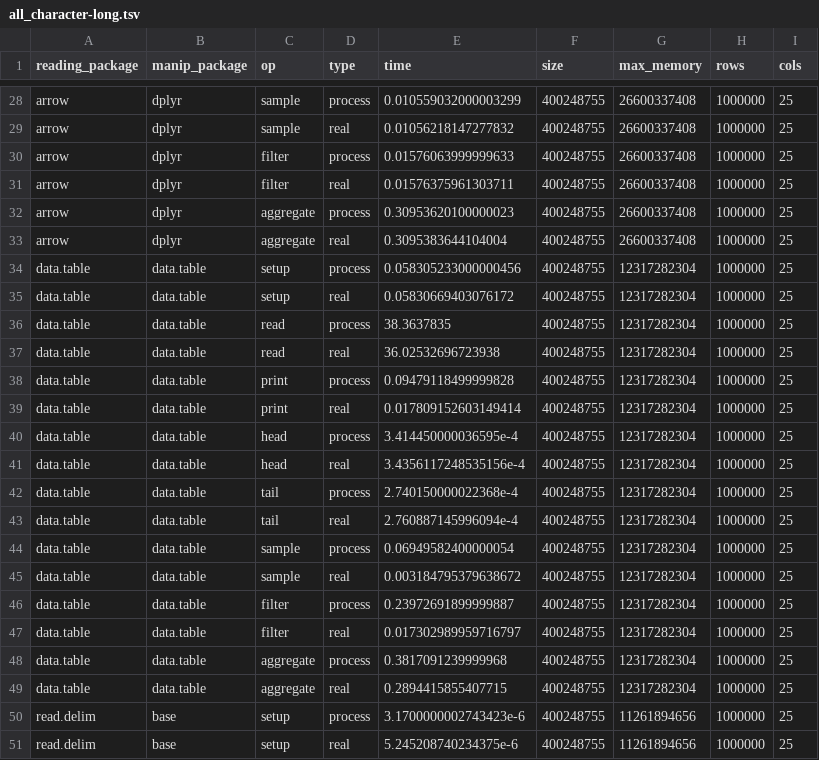
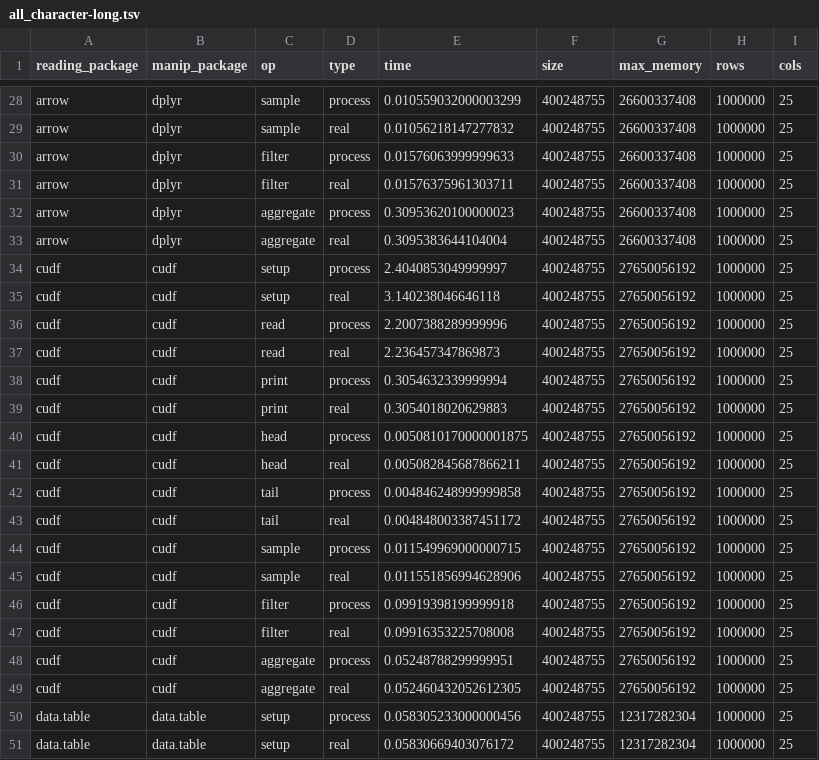
Before and after one commit to nealrichardson/vroom, a TSV file: inst/bench/all_character-long.tsv, drawn as a sheet; only a part is shown, gaps mark what is left out; the shorter side is filled out with more unchanged rows; the diff names each change by its address in the sheet, - before the commit and + after, or states it on an @@ line.

```diff
--- a/inst/bench/all_character-long.tsv
+++ b/inst/bench/all_character-long.tsv
+row 34: cudf | cudf | setup | process | 2.4040853049999997 | 400248755 | 27650056192 | 1000000 | 25
+row 35: cudf | cudf | setup | real | 3.140238046646118 | 400248755 | 27650056192 | 1000000 | 25
+row 36: cudf | cudf | read | process | 2.2007388289999996 | 400248755 | 27650056192 | 1000000 | 25
+row 37: cudf | cudf | read | real | 2.236457347869873 | 400248755 | 27650056192 | 1000000 | 25
+row 38: cudf | cudf | print | process | 0.3054632339999994 | 400248755 | 27650056192 | 1000000 | 25
+row 39: cudf | cudf | print | real | 0.3054018020629883 | 400248755 | 27650056192 | 1000000 | 25
+row 40: cudf | cudf | head | process | 0.0050810170000001875 | 400248755 | 27650056192 | 1000000 | 25
+row 41: cudf | cudf | head | real | 0.005082845687866211 | 400248755 | 27650056192 | 1000000 | 25
+row 42: cudf | cudf | tail | process | 0.004846248999999858 | 400248755 | 27650056192 | 1000000 | 25
+row 43: cudf | cudf | tail | real | 0.004848003387451172 | 400248755 | 27650056192 | 1000000 | 25
+row 44: cudf | cudf | sample | process | 0.011549969000000715 | 400248755 | 27650056192 | 1000000 | 25
+row 45: cudf | cudf | sample | real | 0.011551856994628906 | 400248755 | 27650056192 | 1000000 | 25
+row 46: cudf | cudf | filter | process | 0.09919398199999918 | 400248755 | 27650056192 | 1000000 | 25
+row 47: cudf | cudf | filter | real | 0.09916353225708008 | 400248755 | 27650056192 | 1000000 | 25
+row 48: cudf | cudf | aggregate | process | 0.05248788299999951 | 400248755 | 27650056192 | 1000000 | 25
+row 49: cudf | cudf | aggregate | real | 0.052460432052612305 | 400248755 | 27650056192 | 1000000 | 25
```
Also changed, not shown: inst/bench/all_character-wide.tsv, inst/bench/all_numeric-long.tsv, 7 other files.
